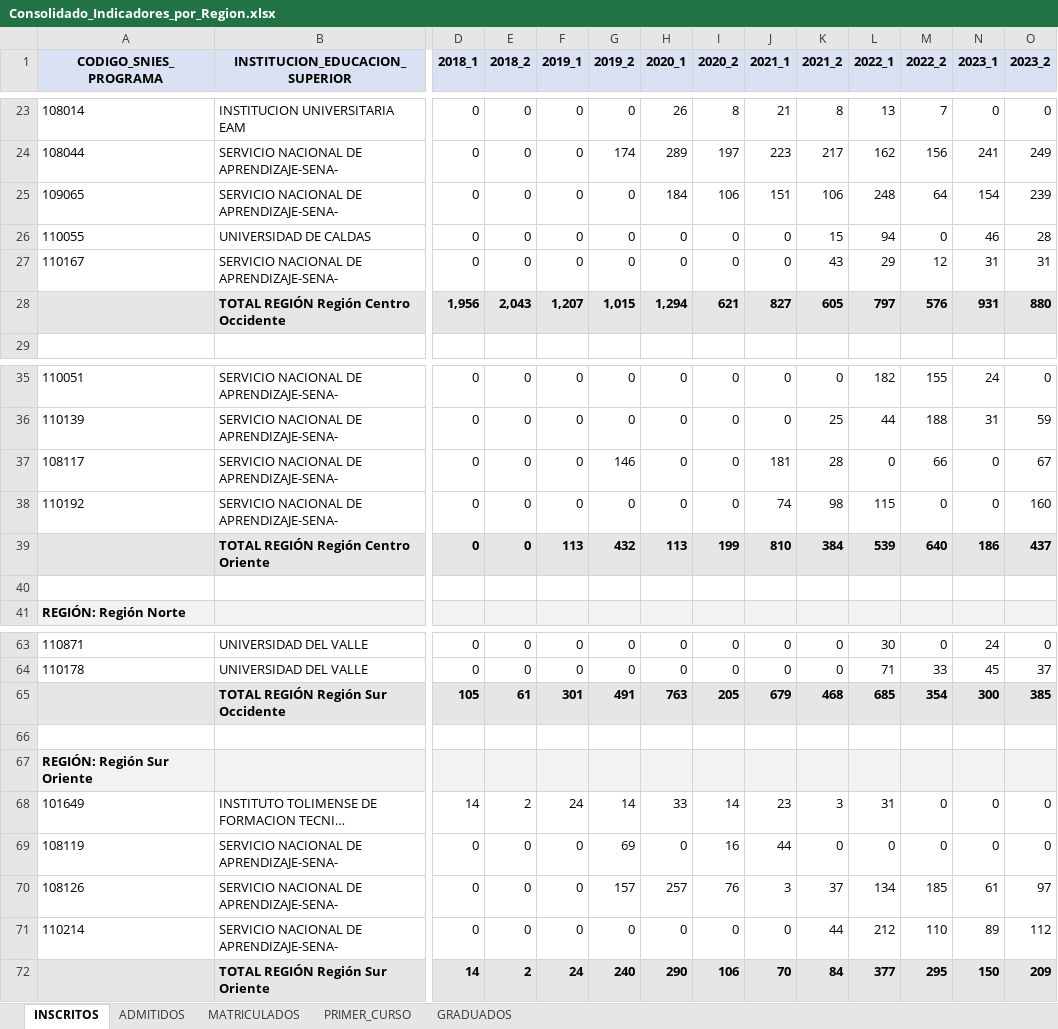
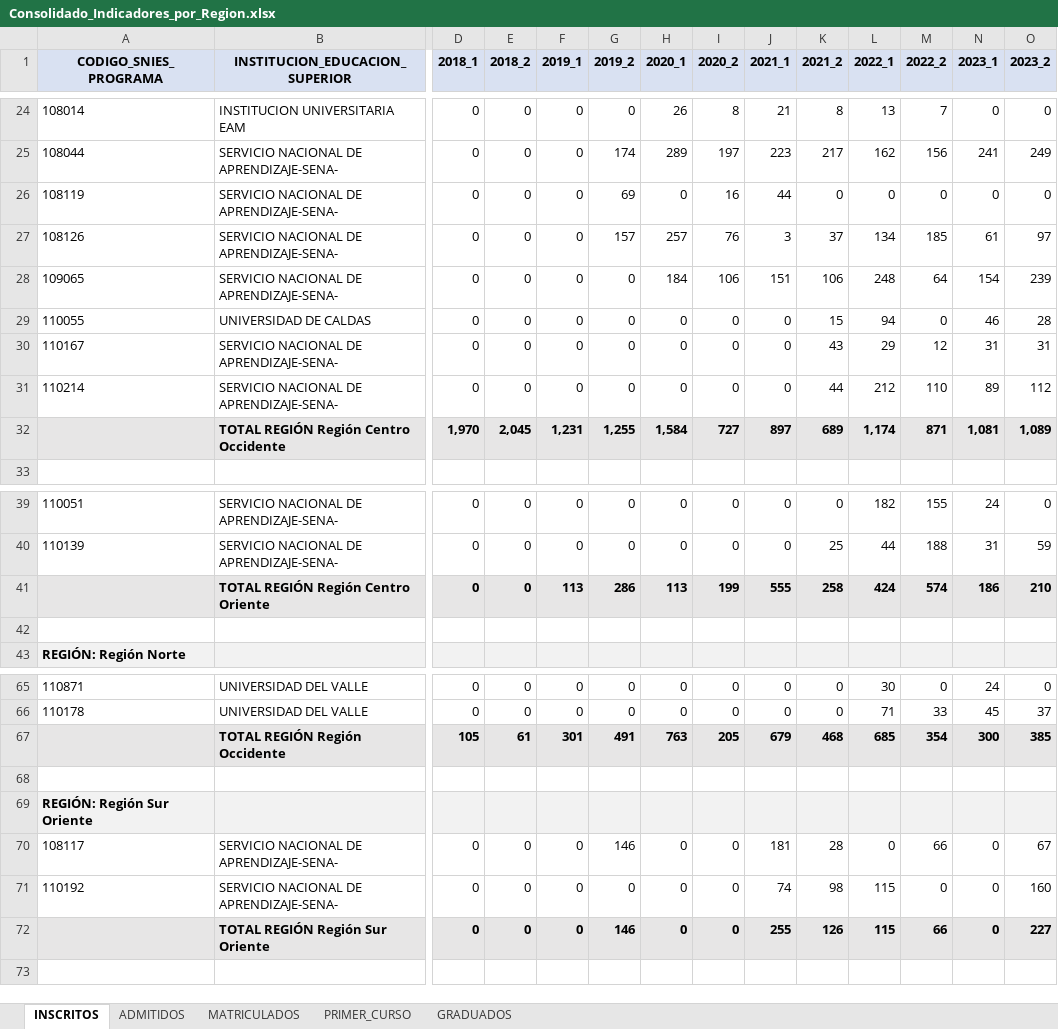
Before and after one commit to edison-enriquez/benchmarking, an Excel workbook: resultados/Consolidado_Indicadores_por_Region.xlsx, sheet INSCRITOS, drawn as a sheet; only a part is shown, gaps mark what is left out; long unchanged cells end in …; values as stored, in another font and other column widths than the file's, no borders; removed rows and columns are numbered as before the commit, all else as after; rows hold the shown columns only; the diff covers the shown part only; the diff names each change by its address in the sheet, - before the commit and + after, or states it on an @@ line.

```diff
--- a/resultados/Consolidado_Indicadores_por_Region.xlsx (sheet INSCRITOS)
+++ b/resultados/Consolidado_Indicadores_por_Region.xlsx (sheet INSCRITOS)
@@ row 69 moved to row 26: 108119 @@
@@ row 70 moved to row 27: 108126 @@
-row 28:  | TOTAL REGIÓN Región Centro Occidente | 1,956 | 2,043 | 1,207 | 1,015 | 1,294 | 621 | 827 | 605 | 797 | 576 | 931 | 880
@@ row 71 moved to row 31: 110214 @@
+row 32:  | TOTAL REGIÓN Región Centro Occidente | 1,970 | 2,045 | 1,231 | 1,255 | 1,584 | 727 | 897 | 689 | 1,174 | 871 | 1,081 | 1,089
-row 39:  | TOTAL REGIÓN Región Centro Oriente | 0 | 0 | 113 | 432 | 113 | 199 | 810 | 384 | 539 | 640 | 186 | 437
+row 41:  | TOTAL REGIÓN Región Centro Oriente | 0 | 0 | 113 | 286 | 113 | 199 | 555 | 258 | 424 | 574 | 186 | 210
-B67 (INSTITUCION_EDUCACION_SUPERIOR): TOTAL REGIÓN Región Sur Occidente
+B67 (INSTITUCION_EDUCACION_SUPERIOR): TOTAL REGIÓN Región Occidente
@@ row 68 moved to row 20: 101649 @@
-row 72:  | TOTAL REGIÓN Región Sur Oriente | 14 | 2 | 24 | 240 | 290 | 106 | 70 | 84 | 377 | 295 | 150 | 209
@@ row 37 moved to row 70: 108117 @@
@@ row 38 moved to row 71: 110192 @@
+row 72:  | TOTAL REGIÓN Región Sur Oriente | 0 | 0 | 0 | 146 | 0 | 0 | 255 | 126 | 115 | 66 | 0 | 227
```
Also changed, not shown: 1 edited cell elsewhere in this sheet, sheet ADMITIDOS, sheet MATRICULADOS, sheet GRADUADOS, sheet PRIMER_CURSO, files/programas_benchmarking.xlsx, 15 other files.
